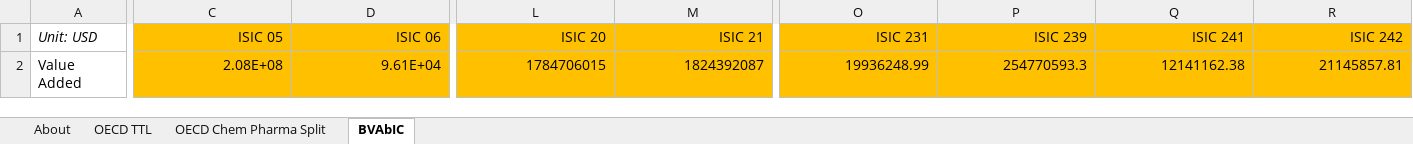
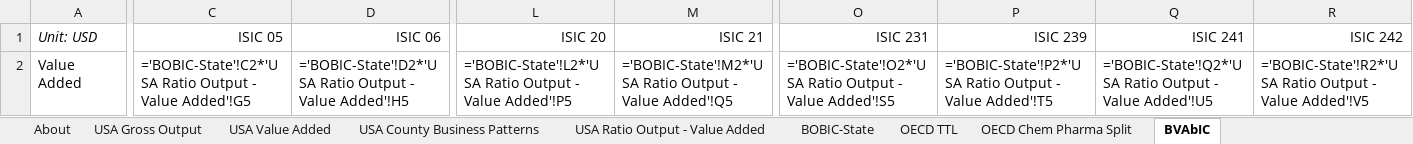
Before and after one commit to EnergyInnovation/eps-maryland, an Excel workbook: InputData/io-model/BVAbIC/BAU Value Added by ISIC Code.xlsx, sheet BVAbIC, drawn as a sheet; only a part is shown, gaps mark what is left out; values as stored, in another font and other column widths than the file's, no borders; formulas without a stored value are shown as written; removed rows and columns are numbered as before the commit, all else as after; rows hold the shown columns only; the diff covers the shown part only; the diff names each change by its address in the sheet, - before the commit and + after, or states it on an @@ line.

```diff
--- a/InputData/io-model/BVAbIC/BAU Value Added by ISIC Code.xlsx (sheet BVAbIC)
+++ b/InputData/io-model/BVAbIC/BAU Value Added by ISIC Code.xlsx (sheet BVAbIC)
+sheet tab: USA Gross Output
+sheet tab: USA Value Added
+sheet tab: USA County Business Patterns
+sheet tab: USA Ratio Output - Value Added
+sheet tab: BOBIC-State
-C1:D1 fill: #FFC000
+C1:D1 fill: none
-L1:M1 fill: #FFC000
+L1:M1 fill: none
-O1:R1 fill: #FFC000
+O1:R1 fill: none
-row 2: Value Added | 2.08E+08 | 9.61E+04 | 1784706015 | 1824392087 | 19936248.99 | 254770593.3 | 12141162.38 | 21145857.81
+row 2: Value Added | ='BOBIC-State'!C2*'USA Ratio Output - Value Added'!G5 | ='BOBIC-State'!D2*'USA Ratio Output - Value Added'!H5 | ='BOBIC-State'!L2*'USA Ratio Output - Value Added'!P5 | ='BOBIC-State'!M2*'USA Ratio Output - Value Added'!Q5 | ='BOBIC-State'!O2*'USA Ratio Output - Value Added'!S5 | ='BOBIC-State'!P2*'USA Ratio Output - Value Added'!T5 | ='BOBIC-State'!Q2*'USA Ratio Output - Value Added'!U5 | ='BOBIC-State'!R2*'USA Ratio Output - Value Added'!V5
```
Also changed, not shown: cell formats elsewhere in this sheet, InputData/indst/BIFUbC/BAU Industrial Fuel Use before CCS.xlsx, InputData/io-model/BECbIC/BAU Employee Compensation by ISIC Code.xlsx, 26 other files.
